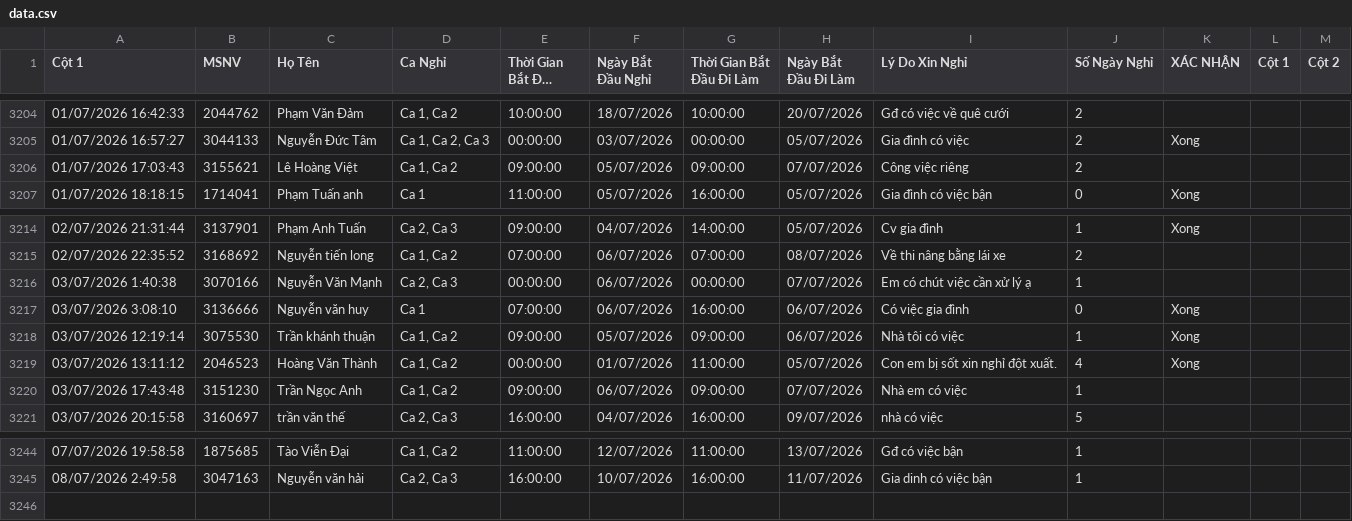
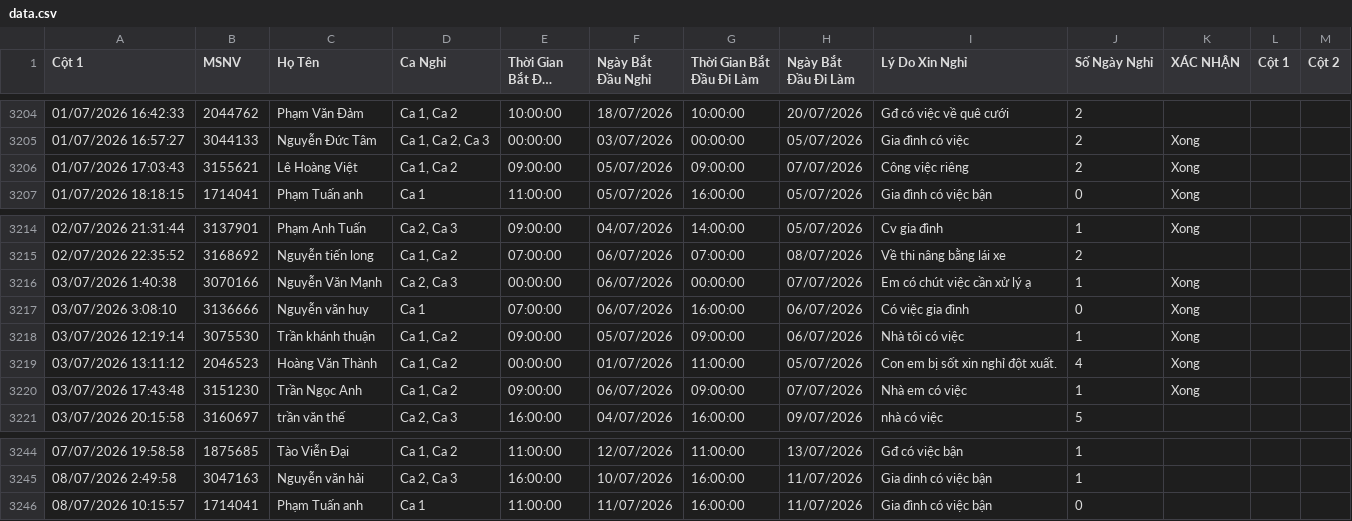
Before and after one commit to thai173042763-droid/lichnghi, a CSV file: data.csv, drawn as a sheet; only a part is shown, gaps mark what is left out; long unchanged cells end in …; the diff names each change by its address in the sheet, - before the commit and + after, or states it on an @@ line.

```diff
--- a/data.csv
+++ b/data.csv
-K3206 (XÁC NHẬN): (empty)
+K3206 (XÁC NHẬN): Xong
-K3216 (XÁC NHẬN): (empty)
+K3216 (XÁC NHẬN): Xong
-K3220 (XÁC NHẬN): (empty)
+K3220 (XÁC NHẬN): Xong
+row 3246: 08/07/2026 10:15:57 | 1714041 | Phạm Tuấn anh | Ca 1 | 11:00:00 | 11/07/2026 | 16:00:00 | 11/07/2026 | Gia đình có việc bận | 0
```
Also changed, not shown: 1 other file.
